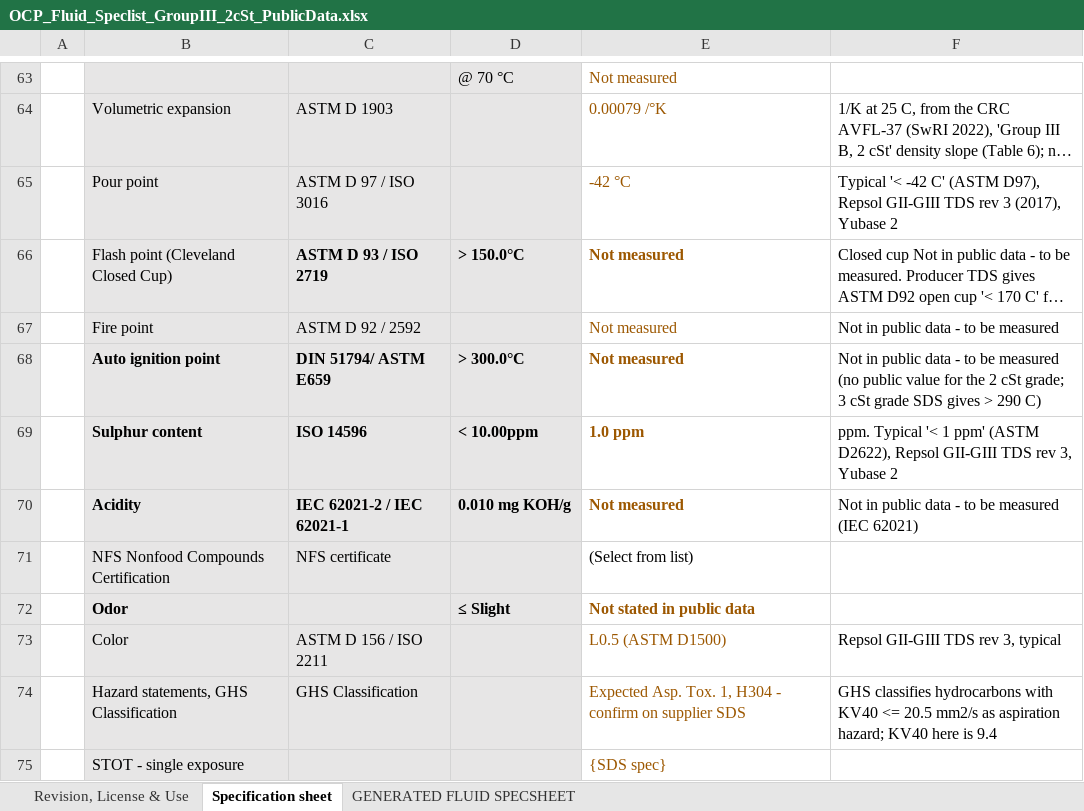
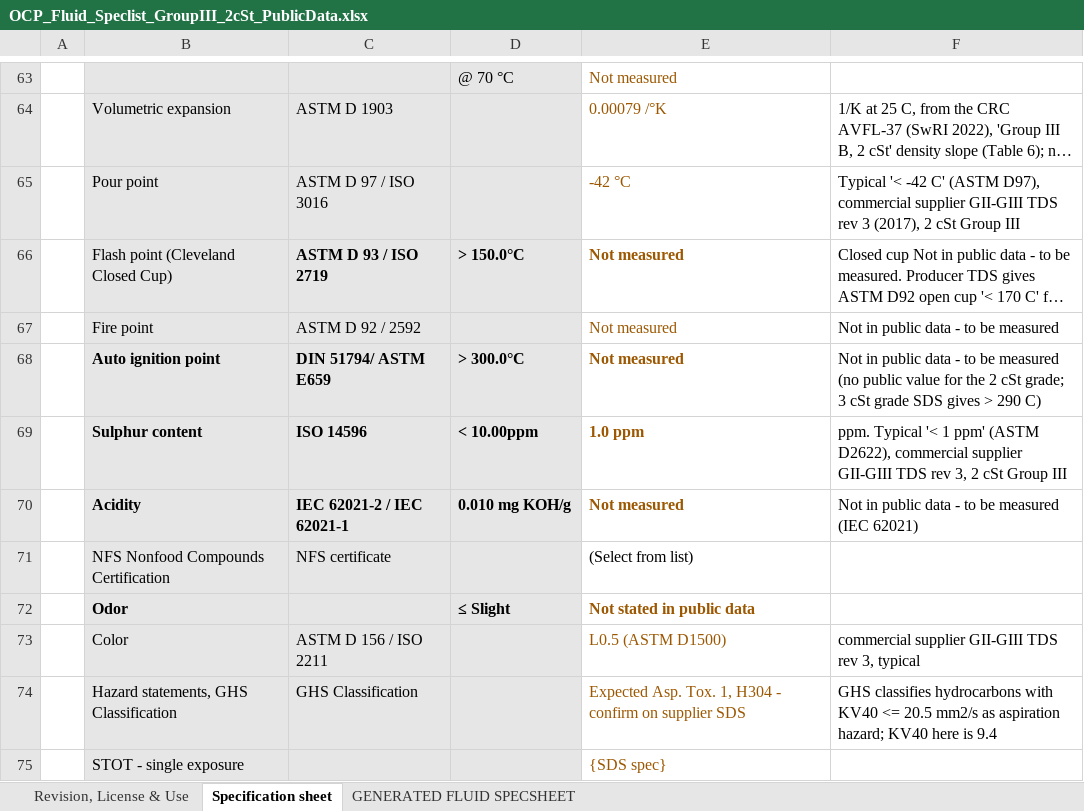
Before and after one commit to 1boscochiramel/Adipec-immersive-coolant-, an Excel workbook: data/OCP_Fluid_Speclist_GroupIII_2cSt_PublicData.xlsx, sheet Specification sheet, drawn as a sheet; only a part is shown, gaps mark what is left out; long unchanged cells end in …; values as stored, in another font and other column widths than the file's, no borders; conditional formats not drawn; the diff names each change by its address in the sheet, - before the commit and + after, or states it on an @@ line.

```diff
--- a/data/OCP_Fluid_Speclist_GroupIII_2cSt_PublicData.xlsx (sheet Specification sheet)
+++ b/data/OCP_Fluid_Speclist_GroupIII_2cSt_PublicData.xlsx (sheet Specification sheet)
-F65: …(ASTM D97), Repsol GII-GIII TDS rev 3 (2017), Yubase 2
+F65: …(ASTM D97), commercial supplier GII-GIII TDS rev 3 (2017), 2 cSt Group III
-F69: …(ASTM D2622), Repsol GII-GIII TDS rev 3, Yubase 2
+F69: …(ASTM D2622), commercial supplier GII-GIII TDS rev 3, 2 cSt Group III
-F73: Repsol GII-GIII TDS rev 3, typical
+F73: commercial supplier GII-GIII TDS rev 3, typical
```
Also changed, not shown: data/OCP_Fluid_Speclist_GroupIII_TargetCut_C21-C25.xlsx, 29 other files.
